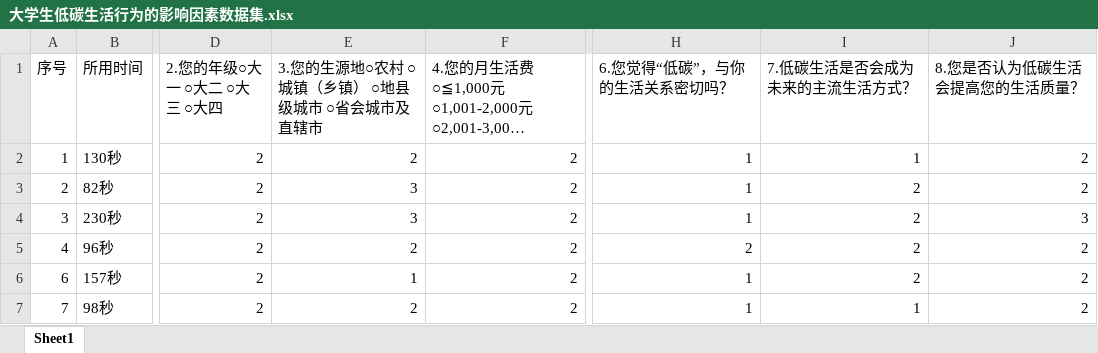
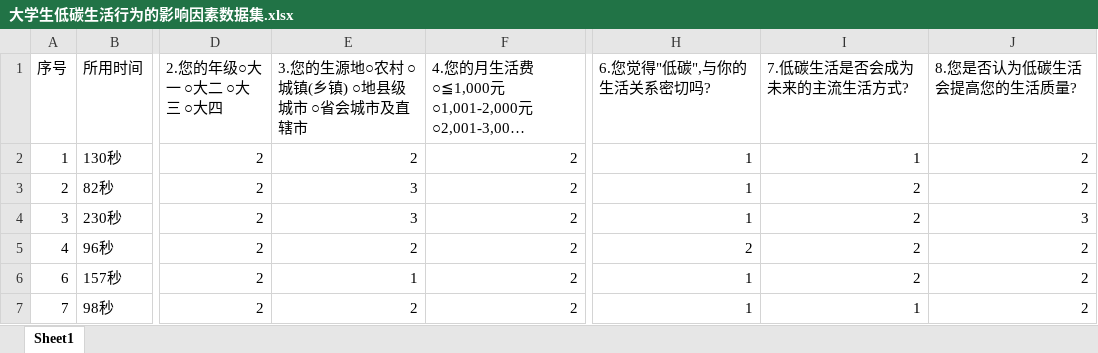
Before and after one commit to zizhongxiao-svg/ai-trainer-level3-lab, an Excel workbook: data/questions/12/大学生低碳生活行为的影响因素数据集.xlsx, sheet Sheet1, drawn as a sheet; only a part is shown, gaps mark what is left out; long unchanged cells end in …; values as stored, in another font and other column widths than the file's, no borders; the diff names each change by its address in the sheet, - before the commit and + after, or states it on an @@ line.

```diff
--- a/data/questions/12/大学生低碳生活行为的影响因素数据集.xlsx (sheet Sheet1)
+++ b/data/questions/12/大学生低碳生活行为的影响因素数据集.xlsx (sheet Sheet1)
-E1: 3.您的生源地○农村 ○城镇（乡镇） ○地县级城市 ○省会城市及直辖市
+E1: 3.您的生源地○农村 ○城镇(乡镇) ○地县级城市 ○省会城市及直辖市
-H1: 6.您觉得“低碳”，与你的生活关系密切吗？
+H1: 6.您觉得"低碳",与你的生活关系密切吗?
-I1: 7.低碳生活是否会成为未来的主流生活方式？
+I1: 7.低碳生活是否会成为未来的主流生活方式?
-J1: 8.您是否认为低碳生活会提高您的生活质量？
+J1: 8.您是否认为低碳生活会提高您的生活质量?
```
Also changed, not shown: data/questions/19/大学生低碳生活行为的影响因素数据集.xlsx, data/questions/21/智能音箱数据集.xlsx, 10 other files.
